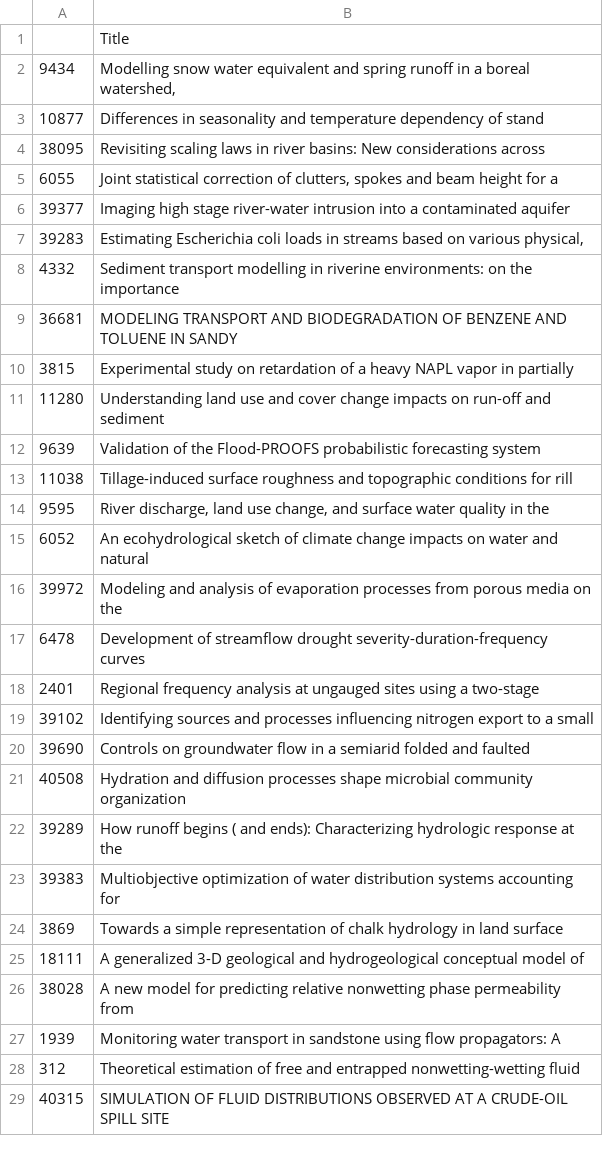
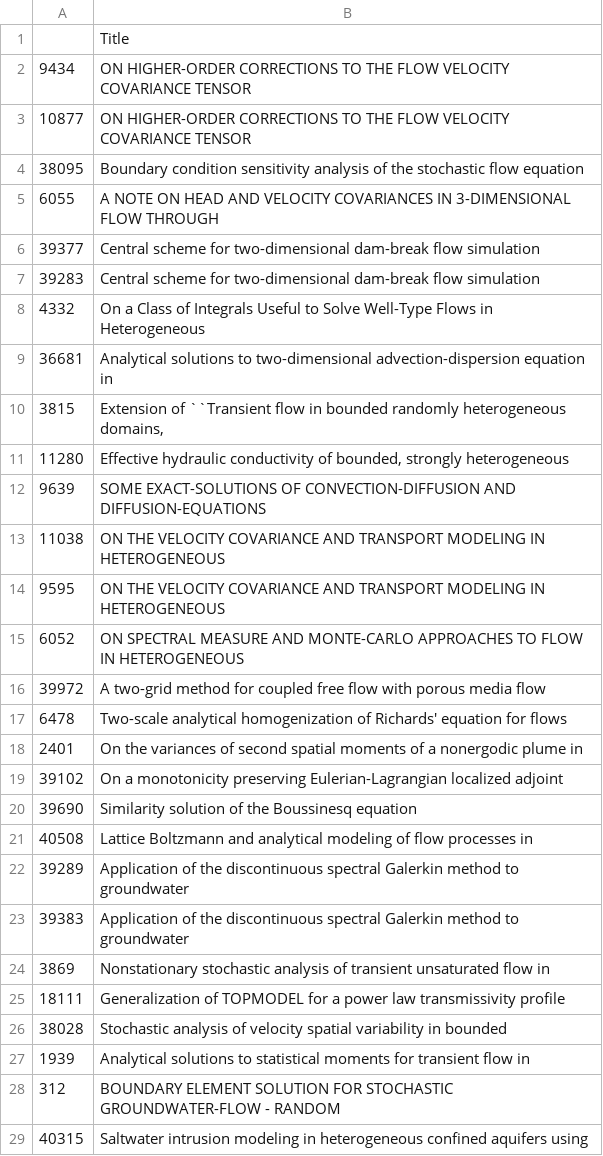
Before and after one commit to mashrekur/topic_modeling_hydrology, a CSV file: investigate_topics/topics_21_topic_17.csv, drawn as a sheet; only a part is shown; the diff covers the shown part only.

```diff
--- a/investigate_topics/topics_21_topic_17.csv
+++ b/investigate_topics/topics_21_topic_17.csv
@@ -1,56 +1,48 @@
 ,Title
-9434,"Modelling snow water equivalent and spring runoff in a boreal watershed,
-"
-10877,"Differences in seasonality and temperature dependency of stand
-"
-38095,"Revisiting scaling laws in river basins: New considerations across
-"
-6055,"Joint statistical correction of clutters, spokes and beam height for a
-"
-39377,"Imaging high stage river-water intrusion into a contaminated aquifer
-"
-39283,"Estimating Escherichia coli loads in streams based on various physical,
-"
-4332,"Sediment transport modelling in riverine environments: on the importance
-"
-36681,"MODELING TRANSPORT AND BIODEGRADATION OF BENZENE AND TOLUENE IN SANDY
-"
-3815,"Experimental study on retardation of a heavy NAPL vapor in partially
-"
-11280,"Understanding land use and cover change impacts on run-off and sediment
-"
-9639,Validation of the Flood-PROOFS probabilistic forecasting system
-11038,"Tillage-induced surface roughness and topographic conditions for rill
-"
-9595,"River discharge, land use change, and surface water quality in the
-"
-6052,"An ecohydrological sketch of climate change impacts on water and natural
-"
-39972,"Modeling and analysis of evaporation processes from porous media on the
-"
-6478,"Development of streamflow drought severity-duration-frequency curves
-"
-2401,"Regional frequency analysis at ungauged sites using a two-stage
-"
-39102,"Identifying sources and processes influencing nitrogen export to a small
-"
-39690,"Controls on groundwater flow in a semiarid folded and faulted
-"
-40508,"Hydration and diffusion processes shape microbial community organization
-"
-39289,"How runoff begins ( and ends): Characterizing hydrologic response at the
-"
-39383,"Multiobjective optimization of water distribution systems accounting for
-"
-3869,"Towards a simple representation of chalk hydrology in land surface
-"
-18111,"A generalized 3-D geological and hydrogeological conceptual model of
-"
-38028,"A new model for predicting relative nonwetting phase permeability from
-"
-1939,"Monitoring water transport in sandstone using flow propagators: A
-"
-312,"Theoretical estimation of free and entrapped nonwetting-wetting fluid
-"
-40315,"SIMULATION OF FLUID DISTRIBUTIONS OBSERVED AT A CRUDE-OIL SPILL SITE
-"
+9434,ON HIGHER-ORDER CORRECTIONS TO THE FLOW VELOCITY COVARIANCE TENSOR
+10877,ON HIGHER-ORDER CORRECTIONS TO THE FLOW VELOCITY COVARIANCE TENSOR
+38095,Boundary condition sensitivity analysis of the stochastic flow equation
+6055,"A NOTE ON HEAD AND VELOCITY COVARIANCES IN 3-DIMENSIONAL FLOW THROUGH
+"
+39377,Central scheme for two-dimensional dam-break flow simulation
+39283,Central scheme for two-dimensional dam-break flow simulation
+4332,"On a Class of Integrals Useful to Solve Well-Type Flows in Heterogeneous
+"
+36681,"Analytical solutions to two-dimensional advection-dispersion equation in
+"
+3815,"Extension of ``Transient flow in bounded randomly heterogeneous domains,
+"
+11280,"Effective hydraulic conductivity of bounded, strongly heterogeneous
+"
+9639,SOME EXACT-SOLUTIONS OF CONVECTION-DIFFUSION AND DIFFUSION-EQUATIONS
+11038,"ON THE VELOCITY COVARIANCE AND TRANSPORT MODELING IN HETEROGENEOUS
+"
+9595,"ON THE VELOCITY COVARIANCE AND TRANSPORT MODELING IN HETEROGENEOUS
+"
+6052,"ON SPECTRAL MEASURE AND MONTE-CARLO APPROACHES TO FLOW IN HETEROGENEOUS
+"
+39972,A two-grid method for coupled free flow with porous media flow
+6478,"Two-scale analytical homogenization of Richards' equation for flows
+"
+2401,"On the variances of second spatial moments of a nonergodic plume in
+"
+39102,"On a monotonicity preserving Eulerian-Lagrangian localized adjoint
+"
+39690,Similarity solution of the Boussinesq equation
+40508,"Lattice Boltzmann and analytical modeling of flow processes in
+"
+39289,"Application of the discontinuous spectral Galerkin method to groundwater
+"
+39383,"Application of the discontinuous spectral Galerkin method to groundwater
+"
+3869,"Nonstationary stochastic analysis of transient unsaturated flow in
+"
+18111,Generalization of TOPMODEL for a power law transmissivity profile
+38028,"Stochastic analysis of velocity spatial variability in bounded
+"
+1939,"Analytical solutions to statistical moments for transient flow in
+"
+312,"BOUNDARY ELEMENT SOLUTION FOR STOCHASTIC GROUNDWATER-FLOW - RANDOM
+"
+40315,"Saltwater intrusion modeling in heterogeneous confined aquifers using
+"
```
Also changed, not shown: 69 edited cells elsewhere in this file, investigate_topics/topics_21_topic_13.csv, investigate_topics/topics_21_topic_15.csv, 25 other files.
